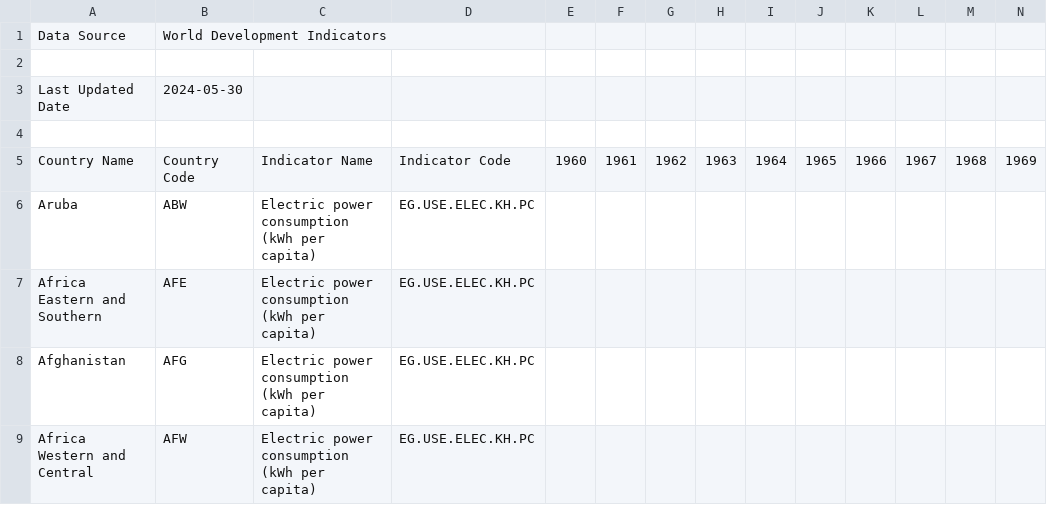
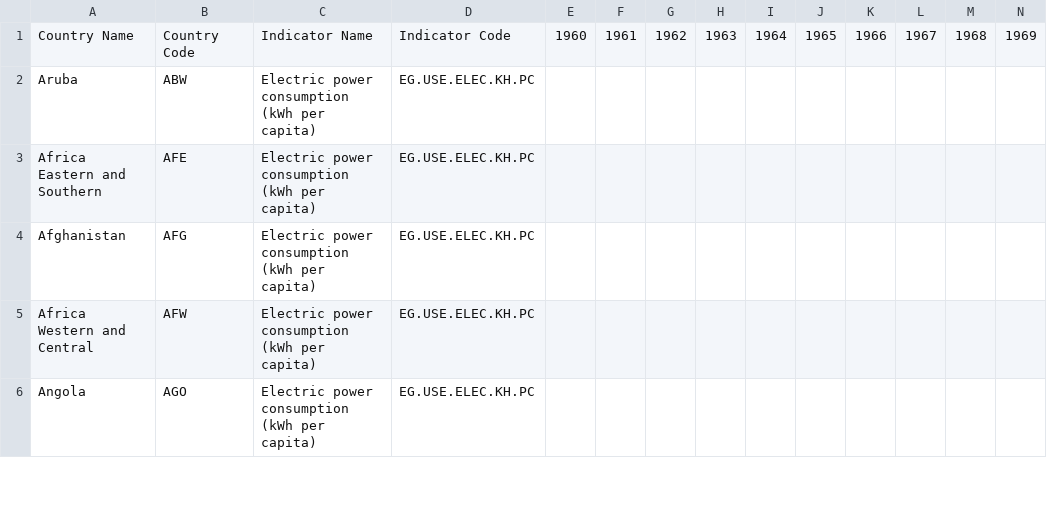
Before and after one commit to AdrianLandaverde/Medium-Posts, a CSV file: data/electric_consumption.csv, drawn as a sheet; only a part is shown; the shorter side is filled out with more unchanged rows; rows hold the shown columns only; the diff names each change by its address in the sheet, - before the commit and + after, or states it on an @@ line.

```diff
--- a/data/electric_consumption.csv
+++ b/data/electric_consumption.csv
-row 1: Data Source | World Development Indicators
-row 2: (empty)
-row 3: Last Updated Date | 2024-05-30
-row 4: (empty)
```
Also changed, not shown: 1 other file.
